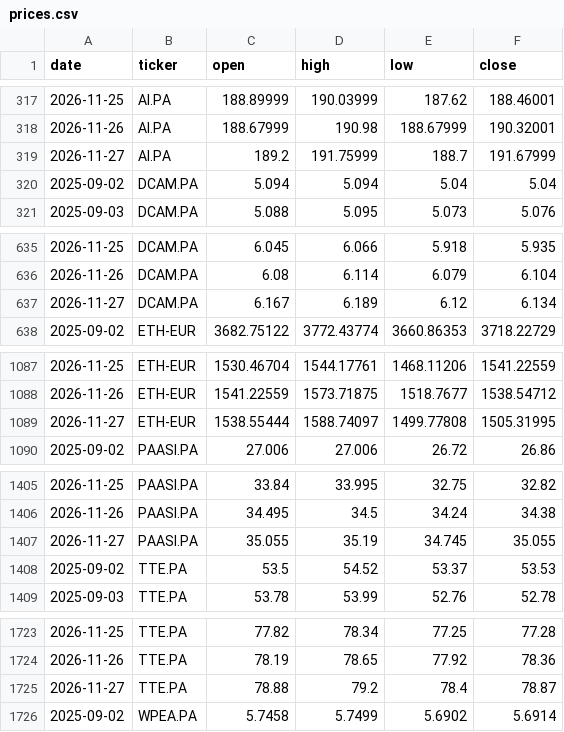
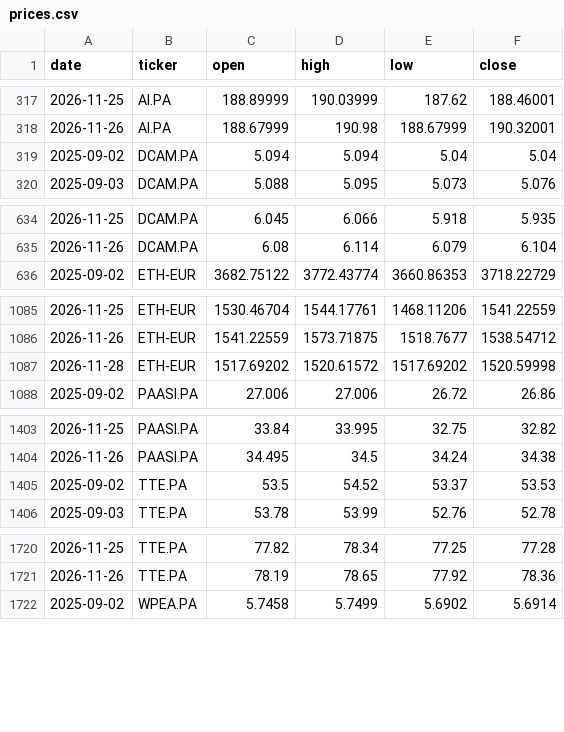
Before and after one commit to DonSanchitoo/pea_tracker, a CSV file: data/prices.csv, drawn as a sheet; only a part is shown, gaps mark what is left out; removed rows and columns are numbered as before the commit, all else as after; the diff covers the shown part only; the diff names each change by its address in the sheet, - before the commit and + after, or states it on an @@ line.

```diff
--- a/data/prices.csv
+++ b/data/prices.csv
-row 319: 2026-11-27 | AI.PA | 189.2 | 191.75999 | 188.7 | 191.67999
-row 637: 2026-11-27 | DCAM.PA | 6.167 | 6.189 | 6.12 | 6.134
-row 1089: 2026-11-27 | ETH-EUR | 1538.55444 | 1588.74097 | 1499.77808 | 1505.31995
+row 1087: 2026-11-28 | ETH-EUR | 1517.69202 | 1520.61572 | 1517.69202 | 1520.59998
-row 1407: 2026-11-27 | PAASI.PA | 35.055 | 35.19 | 34.745 | 35.055
-row 1725: 2026-11-27 | TTE.PA | 78.88 | 79.2 | 78.4 | 78.87
```
Also changed, not shown: 1 removed row elsewhere in this file, data/history.csv, 3 other files.
